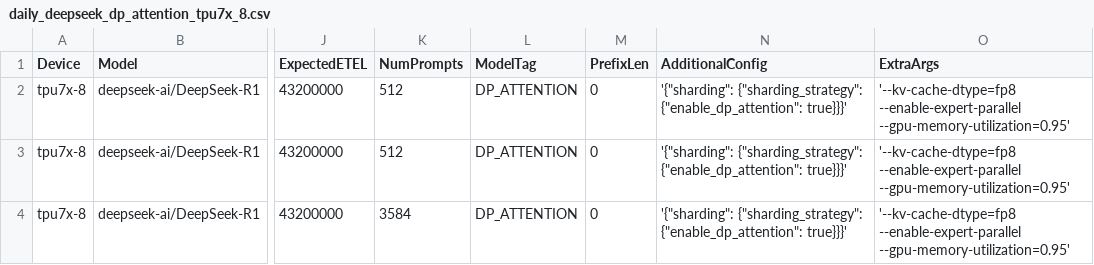
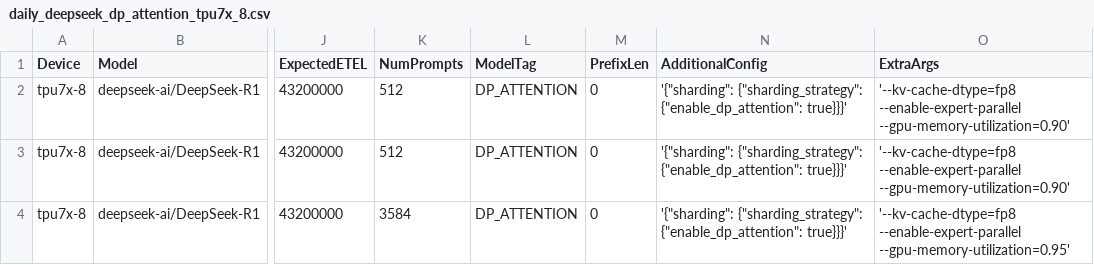
Before and after one commit to QiliangCui/bm-infra, a CSV file: cases/daily_deepseek_dp_attention_tpu7x_8.csv, drawn as a sheet; only a part is shown, gaps mark what is left out; the diff names each change by its address in the sheet, - before the commit and + after, or states it on an @@ line.

Commit message:
Adjust gpu-memory-utilization for deepseek perf benchmarking

```diff
--- a/cases/daily_deepseek_dp_attention_tpu7x_8.csv
+++ b/cases/daily_deepseek_dp_attention_tpu7x_8.csv
-O2:O3 (ExtraArgs): '--kv-cache-dtype=fp8 --enable-expert-parallel --gpu-memory-utilization=0.95'
+O2:O3 (ExtraArgs): '--kv-cache-dtype=fp8 --enable-expert-parallel --gpu-memory-utilization=0.90'
```
